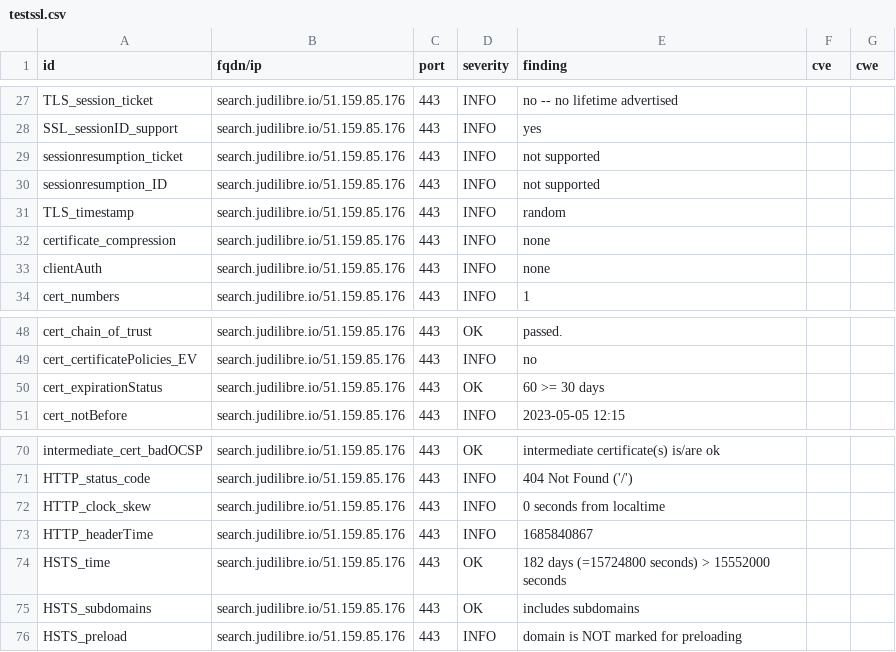
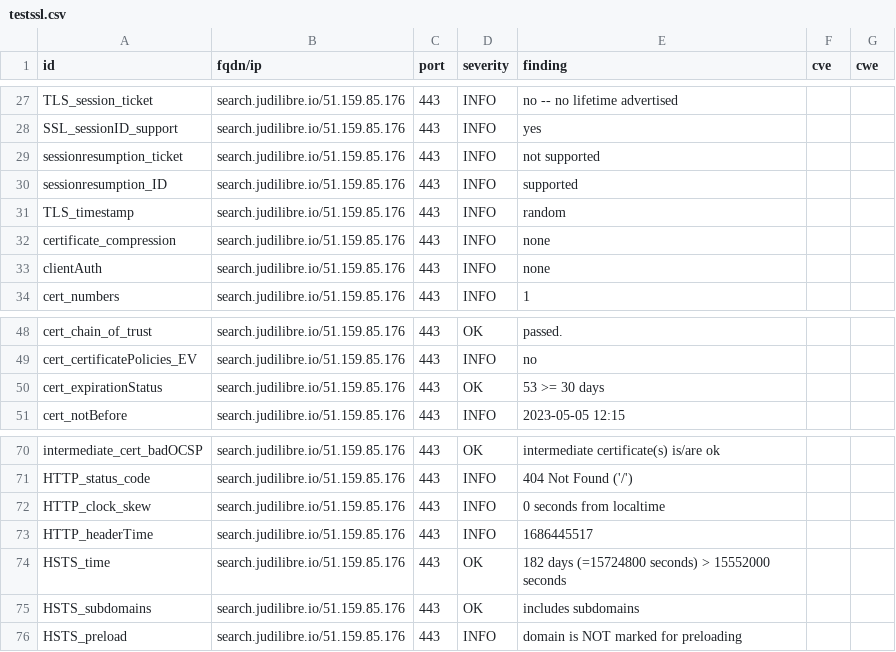
Before and after one commit to Cour-de-cassation/dashlord, a CSV file: results/aHR0cHM6Ly9zZWFyY2guanVkaWxpYnJlLmlv/testssl.csv, drawn as a sheet; only a part is shown, gaps mark what is left out.

```diff
--- a/results/aHR0cHM6Ly9zZWFyY2guanVkaWxpYnJlLmlv/testssl.csv
+++ b/results/aHR0cHM6Ly9zZWFyY2guanVkaWxpYnJlLmlv/testssl.csv
@@ -29,3 +29,3 @@
 "sessionresumption_ticket","search.judilibre.io/51.159.85.176","443","INFO","not supported","",""
-"sessionresumption_ID","search.judilibre.io/51.159.85.176","443","INFO","not supported","",""
+"sessionresumption_ID","search.judilibre.io/51.159.85.176","443","INFO","supported","",""
 "TLS_timestamp","search.judilibre.io/51.159.85.176","443","INFO","random","",""
@@ -49,3 +49,3 @@
 "cert_certificatePolicies_EV","search.judilibre.io/51.159.85.176","443","INFO","no","",""
-"cert_expirationStatus","search.judilibre.io/51.159.85.176","443","OK","60 >= 30 days","",""
+"cert_expirationStatus","search.judilibre.io/51.159.85.176","443","OK","53 >= 30 days","",""
 "cert_notBefore","search.judilibre.io/51.159.85.176","443","INFO","2023-05-05 12:15","",""
@@ -72,3 +72,3 @@
 "HTTP_clock_skew","search.judilibre.io/51.159.85.176","443","INFO","0 seconds from localtime","",""
-"HTTP_headerTime","search.judilibre.io/51.159.85.176","443","INFO","1685840867","",""
+"HTTP_headerTime","search.judilibre.io/51.159.85.176","443","INFO","1686445517","",""
 "HSTS_time","search.judilibre.io/51.159.85.176","443","OK","182 days (=15724800 seconds) > 15552000 seconds","",""
```
Also changed, not shown: 11 other files.
